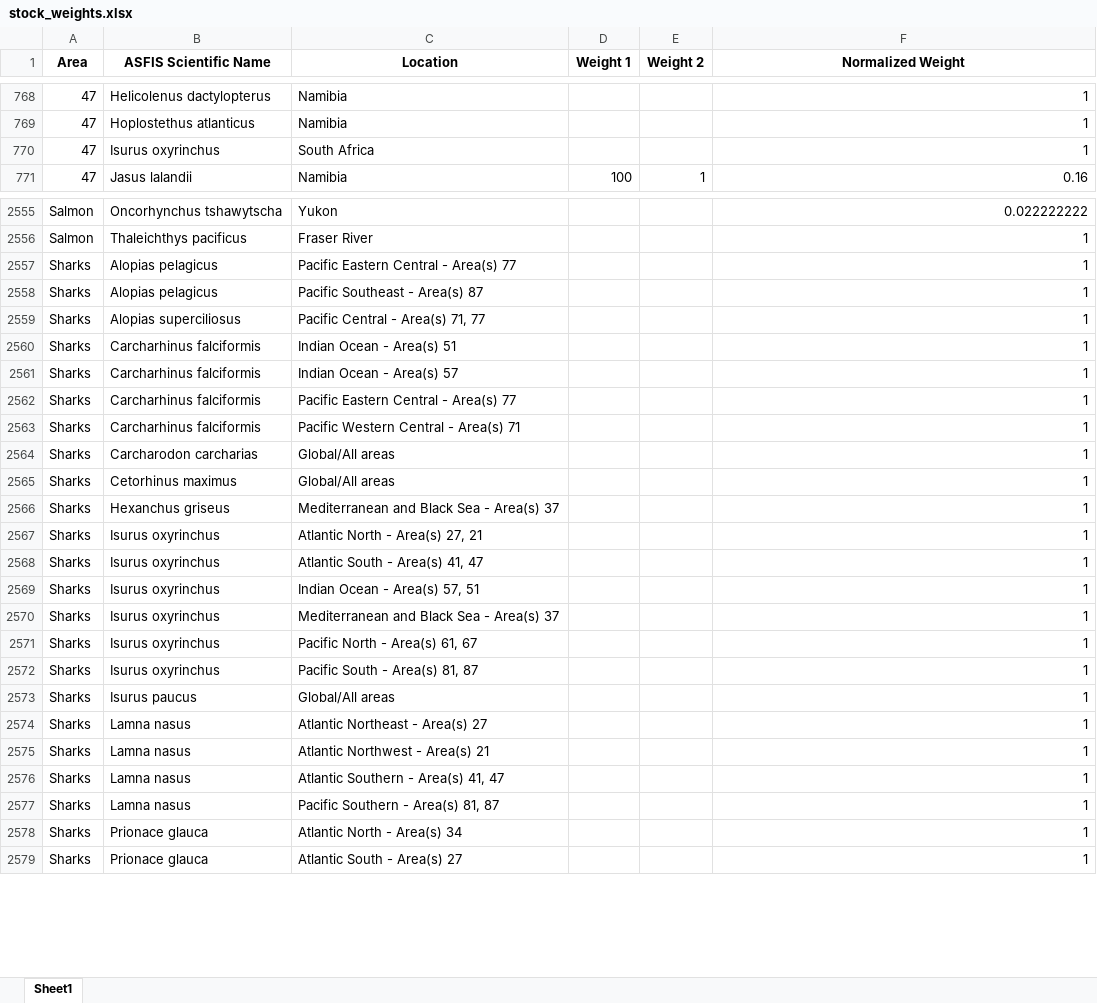
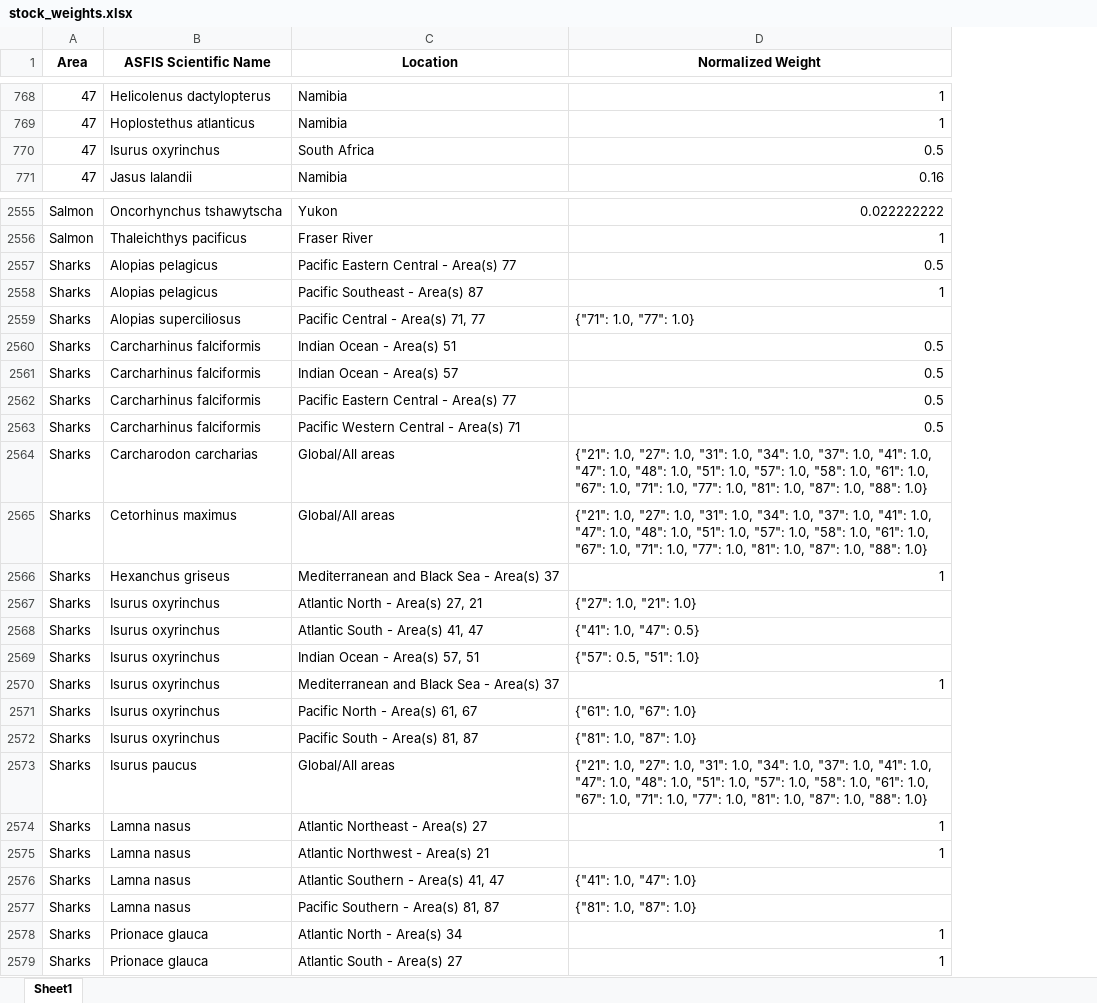
Before and after one commit to samirjohnson48/SOSI-2025, an Excel workbook: output/clean_data/stock_weights.xlsx, sheet Sheet1, drawn as a sheet; only a part is shown, gaps mark what is left out; values as stored, in another font and other column widths than the file's, no borders; removed rows and columns are numbered as before the commit, all else as after; the diff covers the shown part only; the diff names each change by its address in the sheet, - before the commit and + after, or states it on an @@ line.

```diff
--- a/output/clean_data/stock_weights.xlsx (sheet Sheet1)
+++ b/output/clean_data/stock_weights.xlsx (sheet Sheet1)
-column D (Weight 1), row 771: 100
-column E (Weight 2), row 771: 1
-D770 (Normalized Weight): 1
+D770 (Normalized Weight): 0.5
-D2557 (Normalized Weight): 1
+D2557 (Normalized Weight): 0.5
-D2559 (Normalized Weight): 1
+D2559 (Normalized Weight): {"71": 1.0, "77": 1.0}
-D2560:D2563 (Normalized Weight): 1
+D2560:D2563 (Normalized Weight): 0.5
-D2564:D2565 (Normalized Weight): 1
+D2564:D2565 (Normalized Weight): {"21": 1.0, "27": 1.0, "31": 1.0, "34": 1.0, "37": 1.0, "41": 1.0, "47": 1.0, "48": 1.0, "51": 1.0, "57": 1.0, "58": 1.0, "61": 1.0, "67": 1.0, "71": 1.0, "77": 1.0, "81": 1.0, "87": 1.0, "88": 1.0}
-D2567 (Normalized Weight): 1
+D2567 (Normalized Weight): {"27": 1.0, "21": 1.0}
-D2568 (Normalized Weight): 1
+D2568 (Normalized Weight): {"41": 1.0, "47": 0.5}
-D2569 (Normalized Weight): 1
+D2569 (Normalized Weight): {"57": 0.5, "51": 1.0}
-D2571 (Normalized Weight): 1
+D2571 (Normalized Weight): {"61": 1.0, "67": 1.0}
-D2572 (Normalized Weight): 1
+D2572 (Normalized Weight): {"81": 1.0, "87": 1.0}
-D2573 (Normalized Weight): 1
+D2573 (Normalized Weight): {"21": 1.0, "27": 1.0, "31": 1.0, "34": 1.0, "37": 1.0, "41": 1.0, "47": 1.0, "48": 1.0, "51": 1.0, "57": 1.0, "58": 1.0, "61": 1.0, "67": 1.0, "71": 1.0, "77": 1.0, "81": 1.0, "87": 1.0, "88": 1.0}
-D2576 (Normalized Weight): 1
+D2576 (Normalized Weight): {"41": 1.0, "47": 1.0}
-D2577 (Normalized Weight): 1
+D2577 (Normalized Weight): {"81": 1.0, "87": 1.0}
```
Also changed, not shown: 6 edited cells elsewhere in this sheet, output/aggregate_tables/Area Statistics/area_Sharks_summary.xlsx, output/aggregate_tables/appendix_landings_decades.xlsx, 43 other files.
